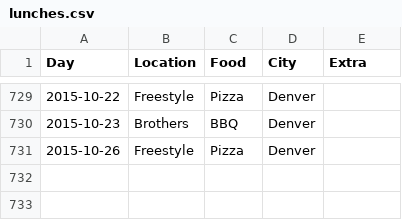
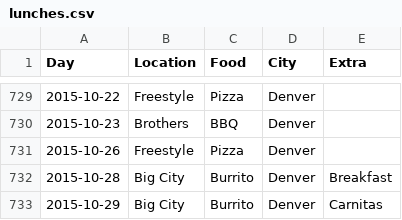
Before and after one commit to terrbearCodes/data, a CSV file: lunches.csv, drawn as a sheet; only a part is shown, gaps mark what is left out; the diff names each change by its address in the sheet, - before the commit and + after, or states it on an @@ line.

Commit message:
tu-wed

```diff
--- a/lunches.csv
+++ b/lunches.csv
+row 732: 2015-10-28 | Big City | Burrito | Denver | Breakfast
+row 733: 2015-10-29 | Big City | Burrito | Denver | Carnitas
```
